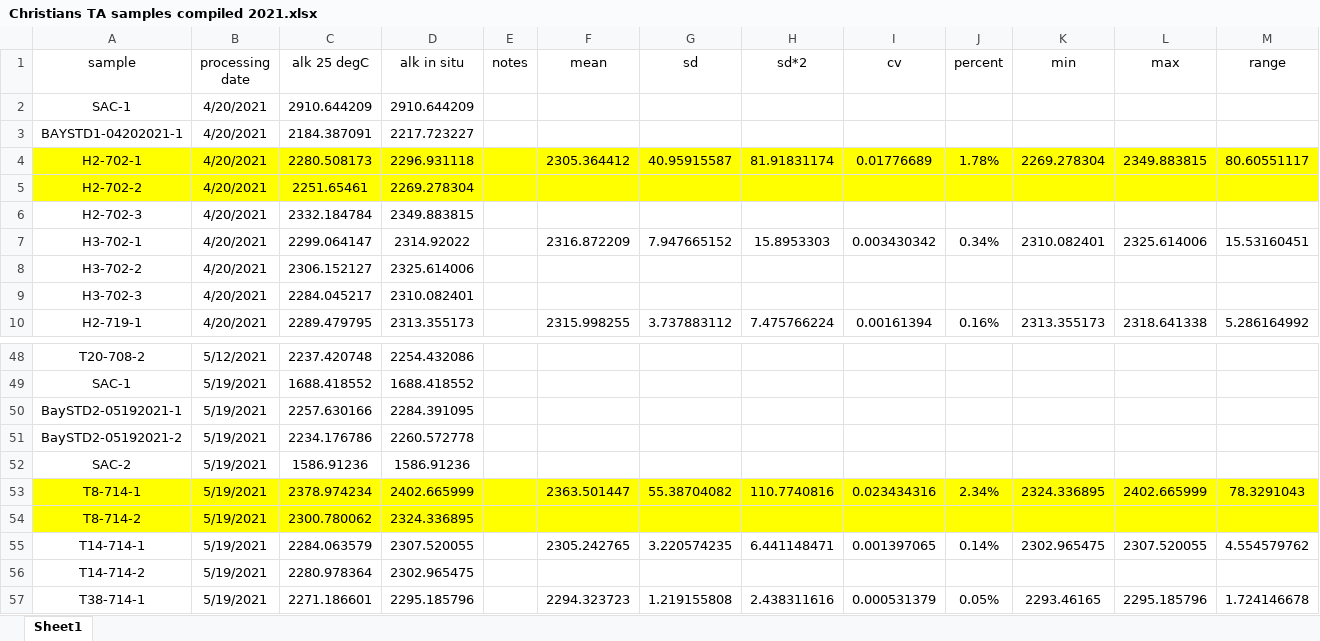
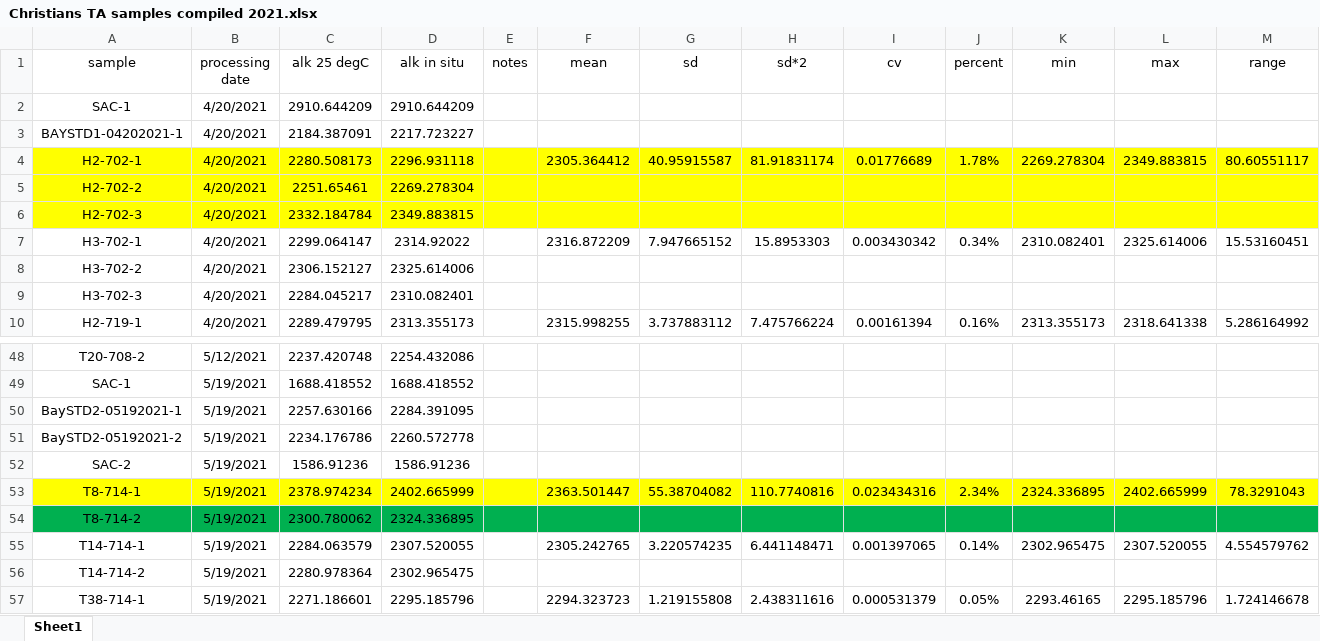
Before and after one commit to rye-tech/2021-season-summary, an Excel workbook: check sample work/christians samples 2021/TA/Christians TA samples compiled 2021.xlsx, sheet Sheet1, drawn as a sheet; only a part is shown, gaps mark what is left out; values as stored, in another font and other column widths than the file's, no borders; the diff covers the shown part only; the diff names each change by its address in the sheet, - before the commit and + after, or states it on an @@ line.

```diff
--- a/check sample work/christians samples 2021/TA/Christians TA samples compiled 2021.xlsx (sheet Sheet1)
+++ b/check sample work/christians samples 2021/TA/Christians TA samples compiled 2021.xlsx (sheet Sheet1)
-A6:M6 fill: none
+A6:M6 fill: #FFFF00
-A54:M54 fill: #FFFF00
+A54:M54 fill: #00B050
```
Also changed, not shown: 26 added rows elsewhere in this sheet, check sample work/TA QAQC/20201110 results summary both probes.xlsx.
